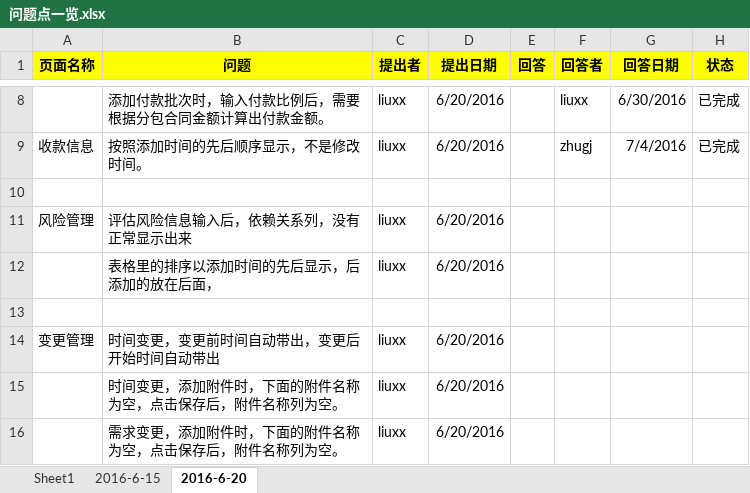
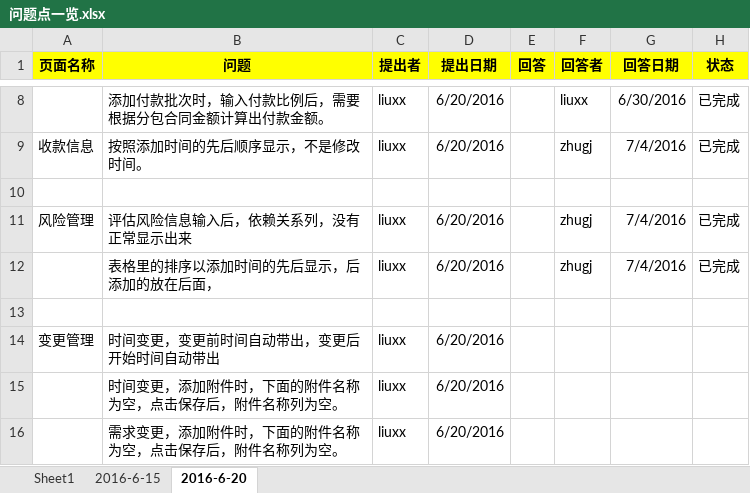
Before and after one commit to xuxb2008/ProjectManage, an Excel workbook: ProjectManagement/文档/问题点一览.xlsx, sheet 2016-6-20, drawn as a sheet; only a part is shown, gaps mark what is left out; values as stored, in another font and other column widths than the file's, no borders; the diff names each change by its address in the sheet, - before the commit and + after, or states it on an @@ line.

```diff
--- a/ProjectManagement/文档/问题点一览.xlsx (sheet 2016-6-20)
+++ b/ProjectManagement/文档/问题点一览.xlsx (sheet 2016-6-20)
-F11:F12 (回答者): (empty)
+F11:F12 (回答者): zhugj
-G11:G12 (回答日期): (empty)
+G11:G12 (回答日期): 7/4/2016
-H11:H12 (状态): (empty)
+H11:H12 (状态): 已完成
```
Also changed, not shown: 4 other files.
